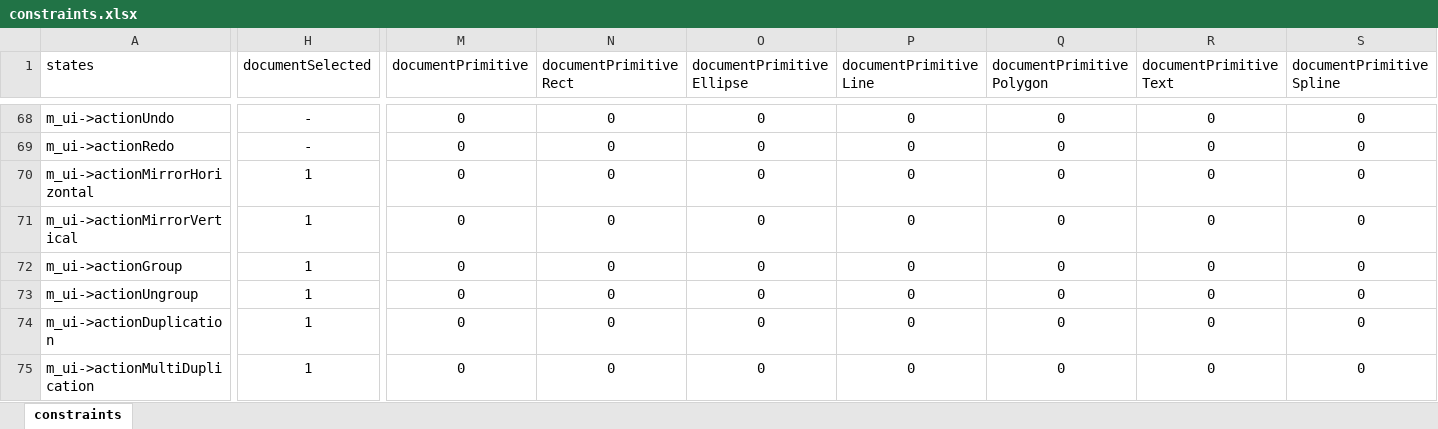
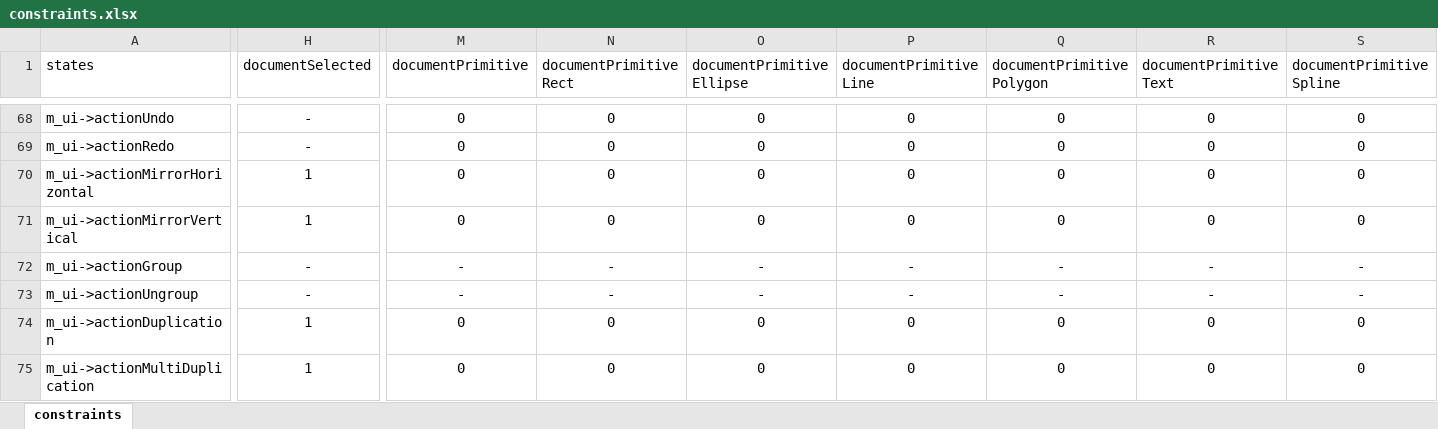
Before and after one commit to oneminute/LaserController, an Excel workbook: res/constraints.xlsx, sheet constraints, drawn as a sheet; only a part is shown, gaps mark what is left out; values as stored, in another font and other column widths than the file's, no borders; table styles not drawn; the diff names each change by its address in the sheet, - before the commit and + after, or states it on an @@ line.

```diff
--- a/res/constraints.xlsx (sheet constraints)
+++ b/res/constraints.xlsx (sheet constraints)
-H72:H73 (documentSelected): 1
+H72:H73 (documentSelected): -
-M72:M73 (documentPrimitive): 0
+M72:M73 (documentPrimitive): -
-N72:N73 (documentPrimitiveRect): 0
+N72:N73 (documentPrimitiveRect): -
-O72:O73 (documentPrimitiveEllipse): 0
+O72:O73 (documentPrimitiveEllipse): -
-P72:P73 (documentPrimitiveLine): 0
+P72:P73 (documentPrimitiveLine): -
-Q72:Q73 (documentPrimitivePolygon): 0
+Q72:Q73 (documentPrimitivePolygon): -
-R72:R73 (documentPrimitiveText): 0
+R72:R73 (documentPrimitiveText): -
-S72:S73 (documentPrimitiveSpline): 0
+S72:S73 (documentPrimitiveSpline): -
```
Also changed, not shown: 10 other files.
